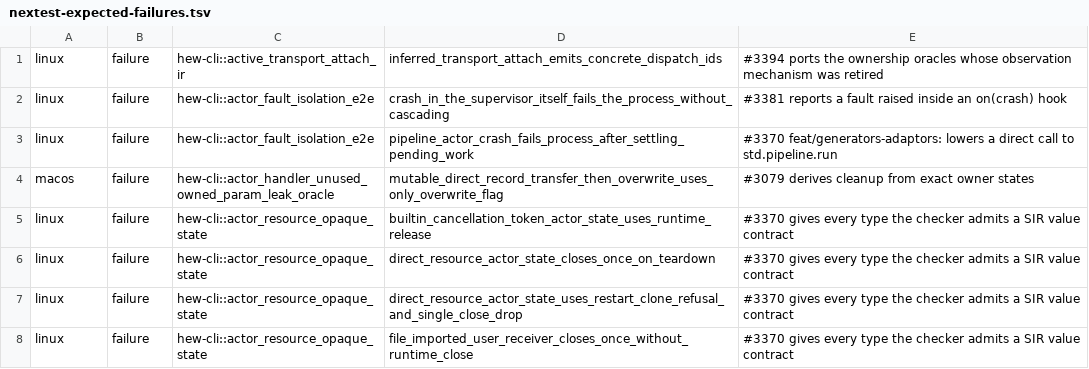
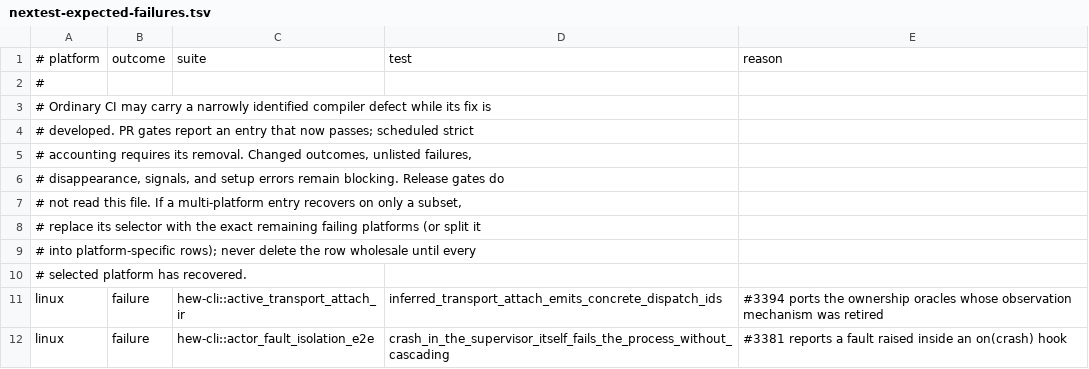
Before and after one commit to hew-lang/hew, a TSV file: scripts/nextest-expected-failures.tsv, drawn as a sheet; only a part is shown; the shorter side is filled out with more unchanged rows; the diff names each change by its address in the sheet, - before the commit and + after, or states it on an @@ line.

Commit message:
fix(ratchet): restore the ledger's header comment dropped by an earlier merge
An earlier commit's row-merge script filtered the file by splitting each
line on tabs and dropping any line without five fields, which silently
discarded the leading `#`-comment block along with the header row it
describes. Puts it back and corrects the triage doc's stale row count.

```diff
--- a/scripts/nextest-expected-failures.tsv
+++ b/scripts/nextest-expected-failures.tsv
+row 1: # platform | outcome | suite | test | reason
+row 2: #
+row 3: # Ordinary CI may carry a narrowly identified compiler defect while its fix is
+row 4: # developed. PR gates report an entry that now passes; scheduled strict
+row 5: # accounting requires its removal. Changed outcomes, unlisted failures,
+row 6: # disappearance, signals, and setup errors remain blocking. Release gates do
+row 7: # not read this file. If a multi-platform entry recovers on only a subset,
+row 8: # replace its selector with the exact remaining failing platforms (or split it
+row 9: # into platform-specific rows); never delete the row wholesale until every
+row 10: # selected platform has recovered.
```
Also changed, not shown: 1 other file.
